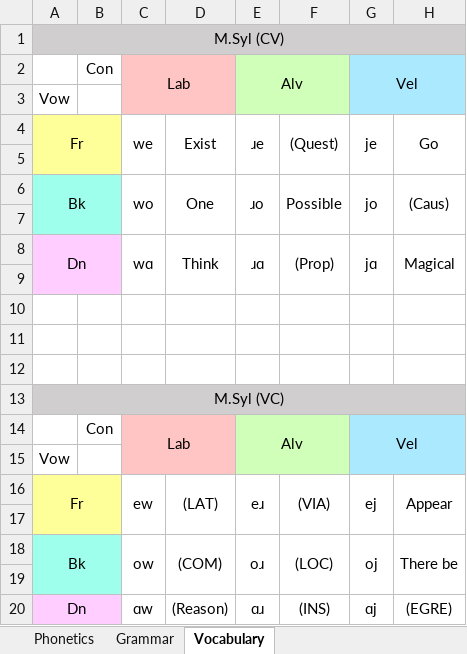
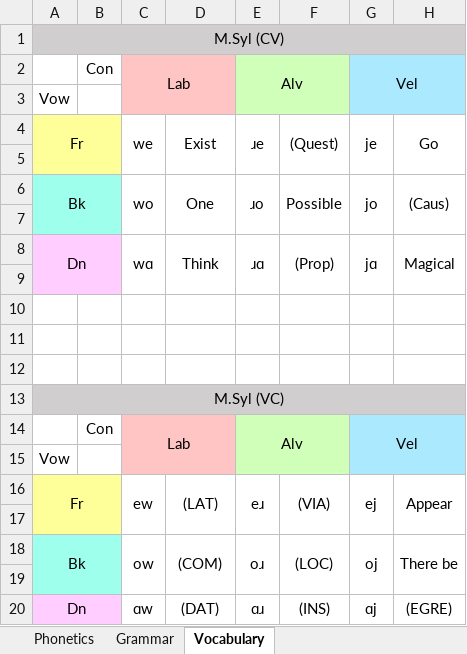
Before and after one commit to RedstoneDave/My-Language, an Excel workbook: ura/krimatom.xlsx, sheet Vocabulary, drawn as a sheet; only a part is shown; values as stored, in another font and other column widths than the file's, no borders; the diff names each change by its address in the sheet, - before the commit and + after, or states it on an @@ line.

```diff
--- a/ura/krimatom.xlsx (sheet Vocabulary)
+++ b/ura/krimatom.xlsx (sheet Vocabulary)
-D20: (Reason)
+D20: (DAT)
```
Also changed, not shown: sheet Grammar, 14 other files.
